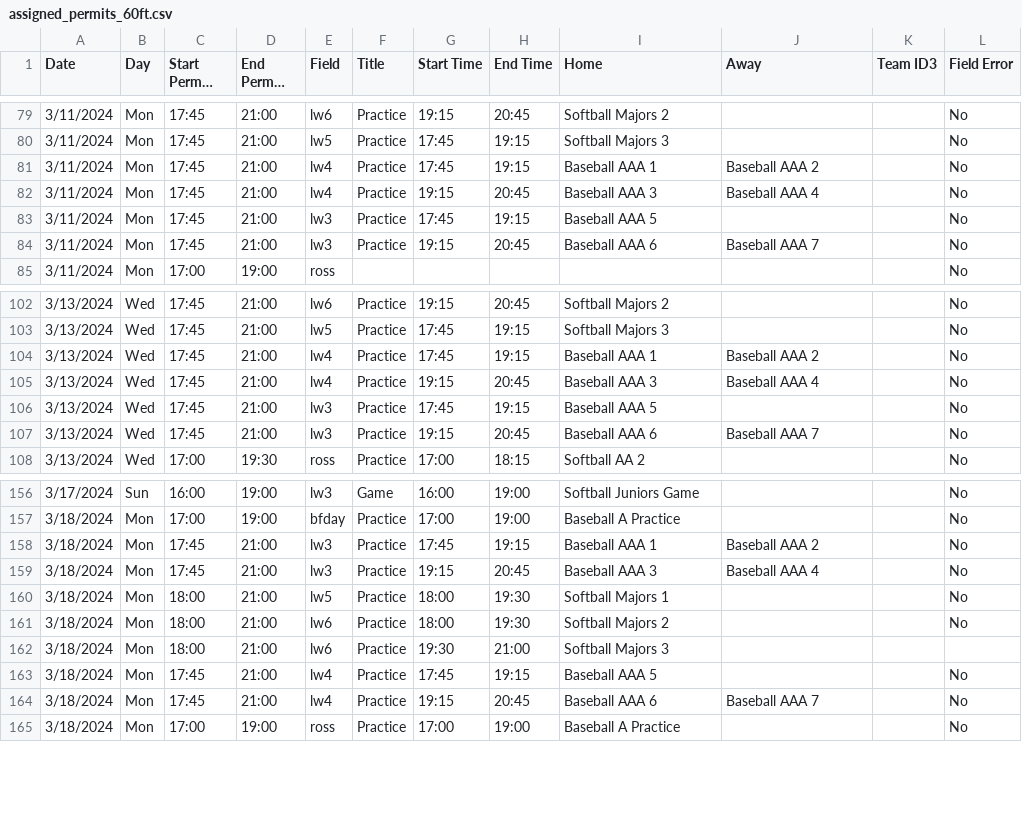
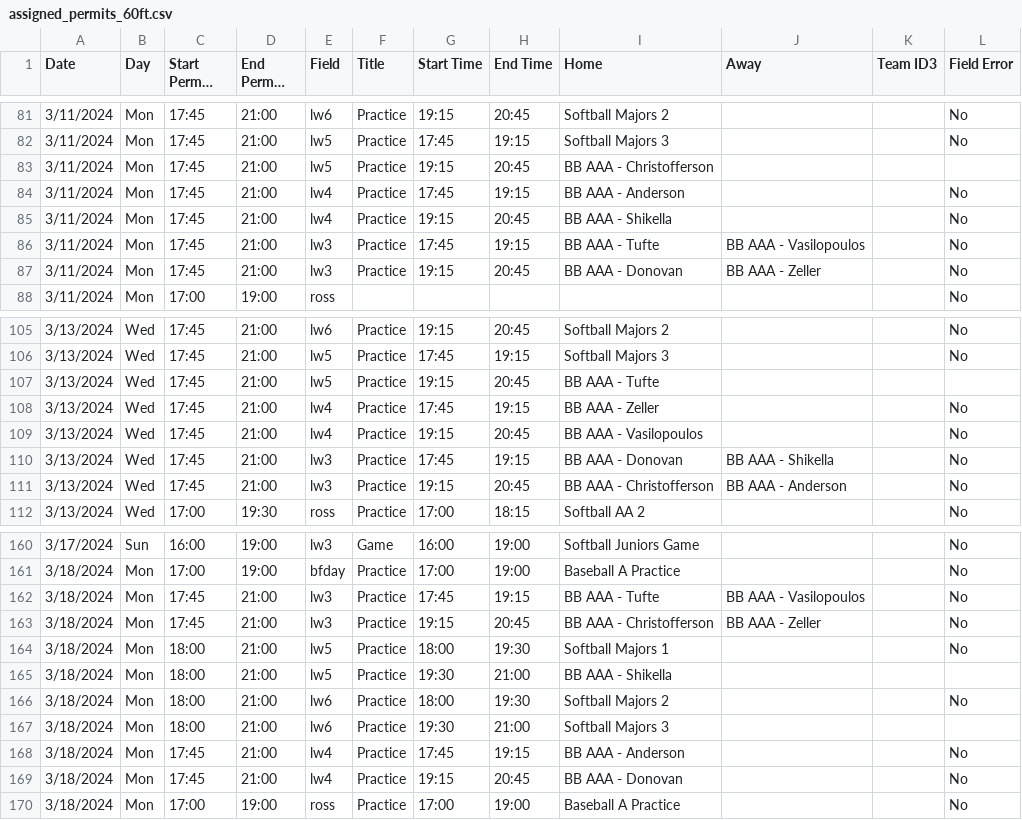
Before and after one commit to ncllball/ncll-schedule, a CSV file: assigned_permits_60ft.csv, drawn as a sheet; only a part is shown, gaps mark what is left out; long unchanged cells end in …; addresses are those after the commit; the diff covers the shown part only; the diff names each change by its address in the sheet, - before the commit and + after, or states it on an @@ line.

Commit message:
Early AAA practices

```diff
--- a/assigned_permits_60ft.csv
+++ b/assigned_permits_60ft.csv
+row 83: 3/11/2024 | Mon | 17:45 | 21:00 | lw5 | Practice | 19:15 | 20:45 | BB AAA - Christofferson
-I84 (Home): Baseball AAA 1
+I84 (Home): BB AAA - Anderson
-J84 (Away): Baseball AAA 2
+J84 (Away): (empty)
-I85 (Home): Baseball AAA 3
+I85 (Home): BB AAA - Shikella
-J85 (Away): Baseball AAA 4
+J85 (Away): (empty)
-I86 (Home): Baseball AAA 5
+I86 (Home): BB AAA - Tufte
-J86 (Away): (empty)
+J86 (Away): BB AAA - Vasilopoulos
-I87 (Home): Baseball AAA 6
+I87 (Home): BB AAA - Donovan
-J87 (Away): Baseball AAA 7
+J87 (Away): BB AAA - Zeller
+row 107: 3/13/2024 | Wed | 17:45 | 21:00 | lw5 | Practice | 19:15 | 20:45 | BB AAA - Tufte
-I108 (Home): Baseball AAA 1
+I108 (Home): BB AAA - Zeller
-J108 (Away): Baseball AAA 2
+J108 (Away): (empty)
-I109 (Home): Baseball AAA 3
+I109 (Home): BB AAA - Vasilopoulos
-J109 (Away): Baseball AAA 4
+J109 (Away): (empty)
-I110 (Home): Baseball AAA 5
+I110 (Home): BB AAA - Donovan
-J110 (Away): (empty)
+J110 (Away): BB AAA - Shikella
-I111 (Home): Baseball AAA 6
+I111 (Home): BB AAA - Christofferson
-J111 (Away): Baseball AAA 7
+J111 (Away): BB AAA - Anderson
-I162 (Home): Baseball AAA 1
+I162 (Home): BB AAA - Tufte
-J162 (Away): Baseball AAA 2
+J162 (Away): BB AAA - Vasilopoulos
-I163 (Home): Baseball AAA 3
+I163 (Home): BB AAA - Christofferson
-J163 (Away): Baseball AAA 4
+J163 (Away): BB AAA - Zeller
+row 165: 3/18/2024 | Mon | 18:00 | 21:00 | lw5 | Practice | 19:30 | 21:00 | BB AAA - Shikella
-I168 (Home): Baseball AAA 5
+I168 (Home): BB AAA - Anderson
-I169 (Home): Baseball AAA 6
+I169 (Home): BB AAA - Donovan
-J169 (Away): Baseball AAA 7
+J169 (Away): (empty)
```
Also changed, not shown: 3 added rows and 47 edited cells elsewhere in this file.
